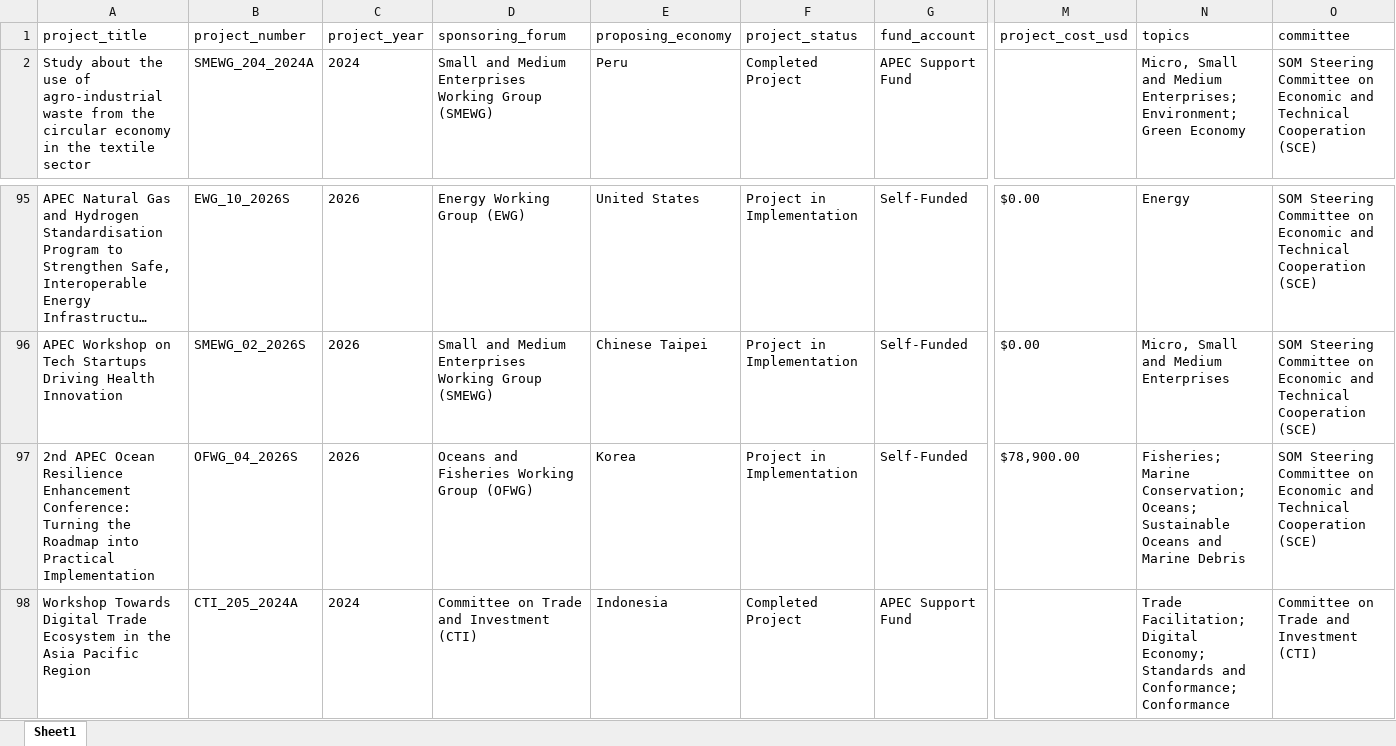
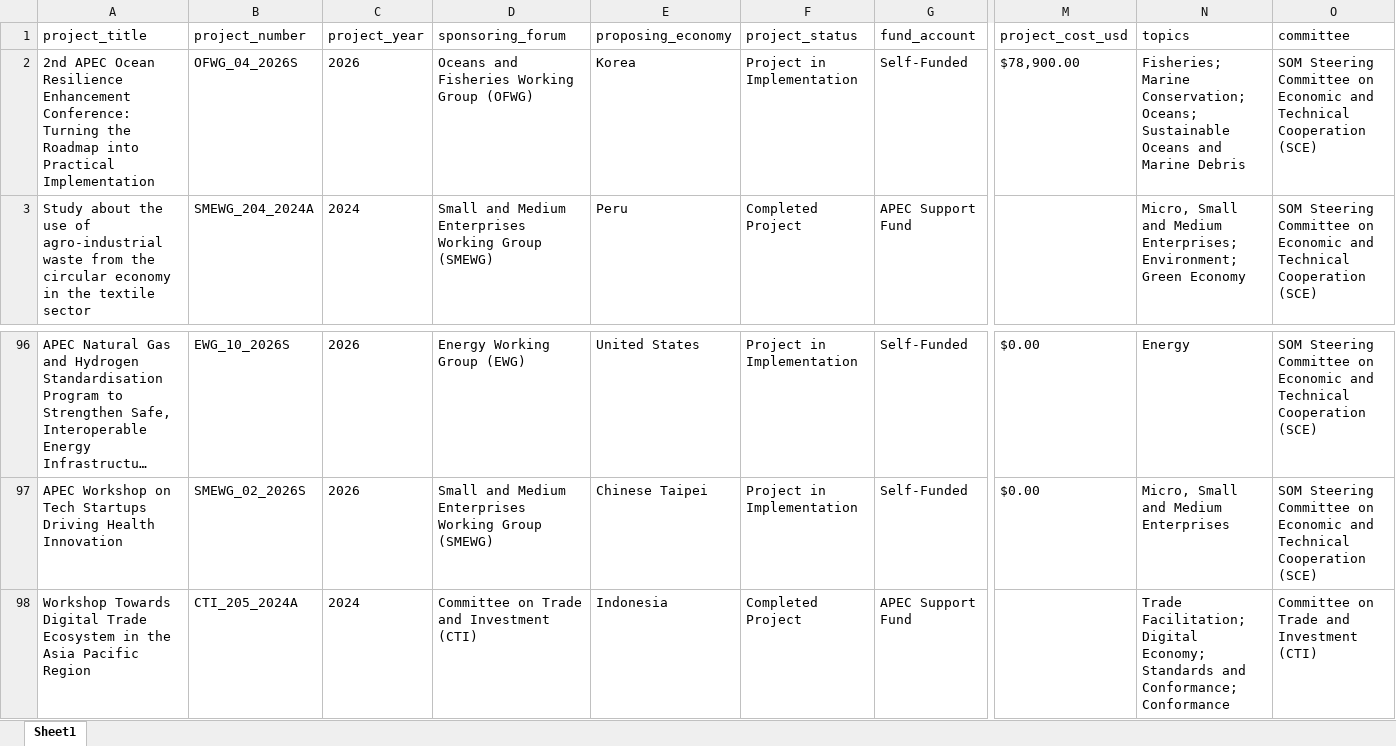
Before and after one commit to lfacostaz/dashboard-apec-projects, an Excel workbook: dashboard/apec_approved_projects.xlsx, sheet Sheet1, drawn as a sheet; only a part is shown, gaps mark what is left out; long unchanged cells end in …; values as stored, in another font and other column widths than the file's, no borders; removed rows and columns are numbered as before the commit, all else as after; rows hold the shown columns only; the diff names each change by its address in the sheet, - before the commit and + after, or states it on an @@ line.

```diff
--- a/dashboard/apec_approved_projects.xlsx (sheet Sheet1)
+++ b/dashboard/apec_approved_projects.xlsx (sheet Sheet1)
+row 2: 2nd APEC Ocean Resilience Enhancement Conference: Turning the Roadmap into Practical Implementation | OFWG_04_2026S | 2026 | Oceans and Fisheries Working Group (OFWG) | Korea | Project in Implementation | Self-Funded | $78,900.00 | Fisheries; Marine Conservation; Oceans; Sustainable Oceans and Marine Debris | SOM Steering Committee on Economic and Technical Cooperation (SCE)
-row 97: 2nd APEC Ocean Resilience Enhancement Conference: Turning the Roadmap into Practical Implementation | OFWG_04_2026S | 2026 | Oceans and Fisheries Working Group (OFWG) | Korea | Project in Implementation | Self-Funded | $78,900.00 | Fisheries; Marine Conservation; Oceans; Sustainable Oceans and Marine Debris | SOM Steering Committee on Economic and Technical Cooperation (SCE)
```
Also changed, not shown: data/apec_approved_projects.xlsx, 2 other files.
